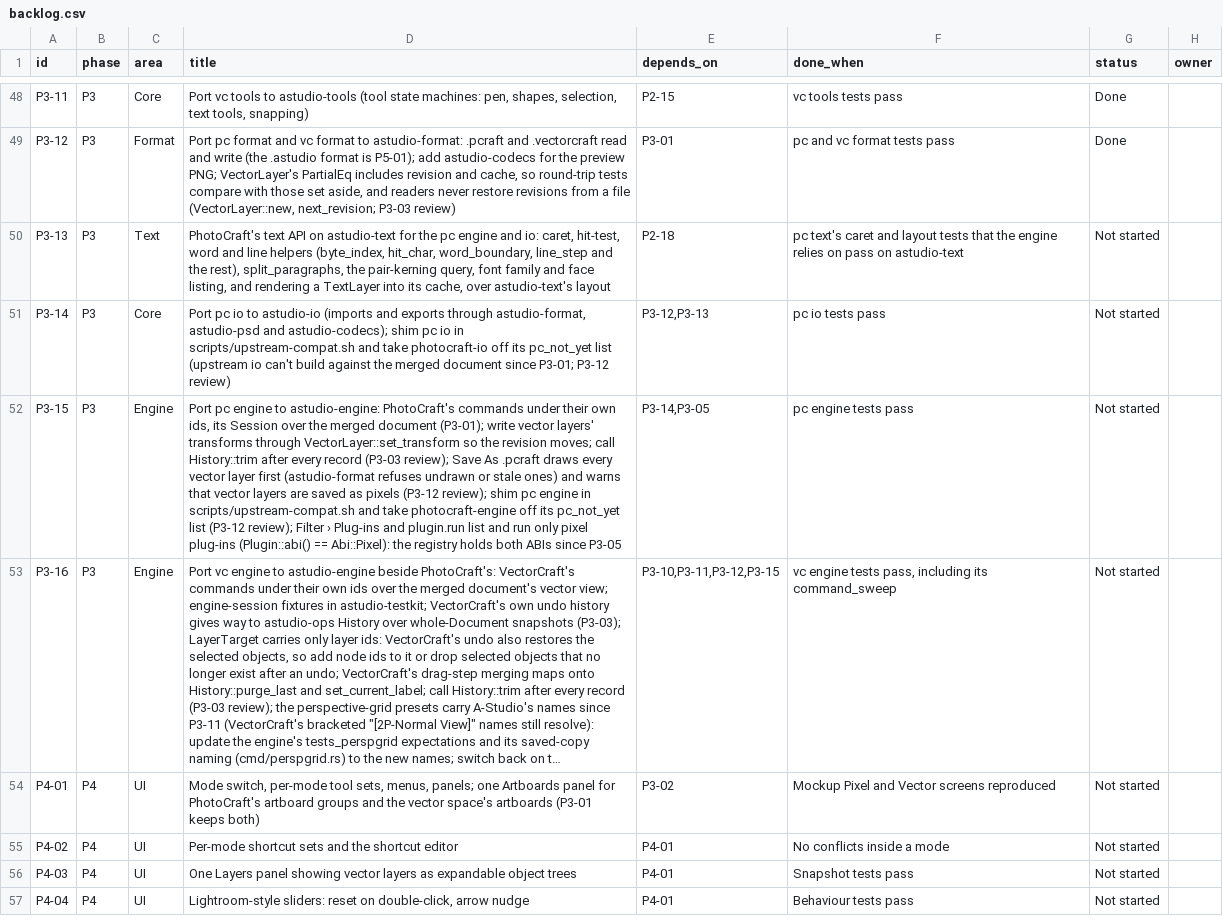
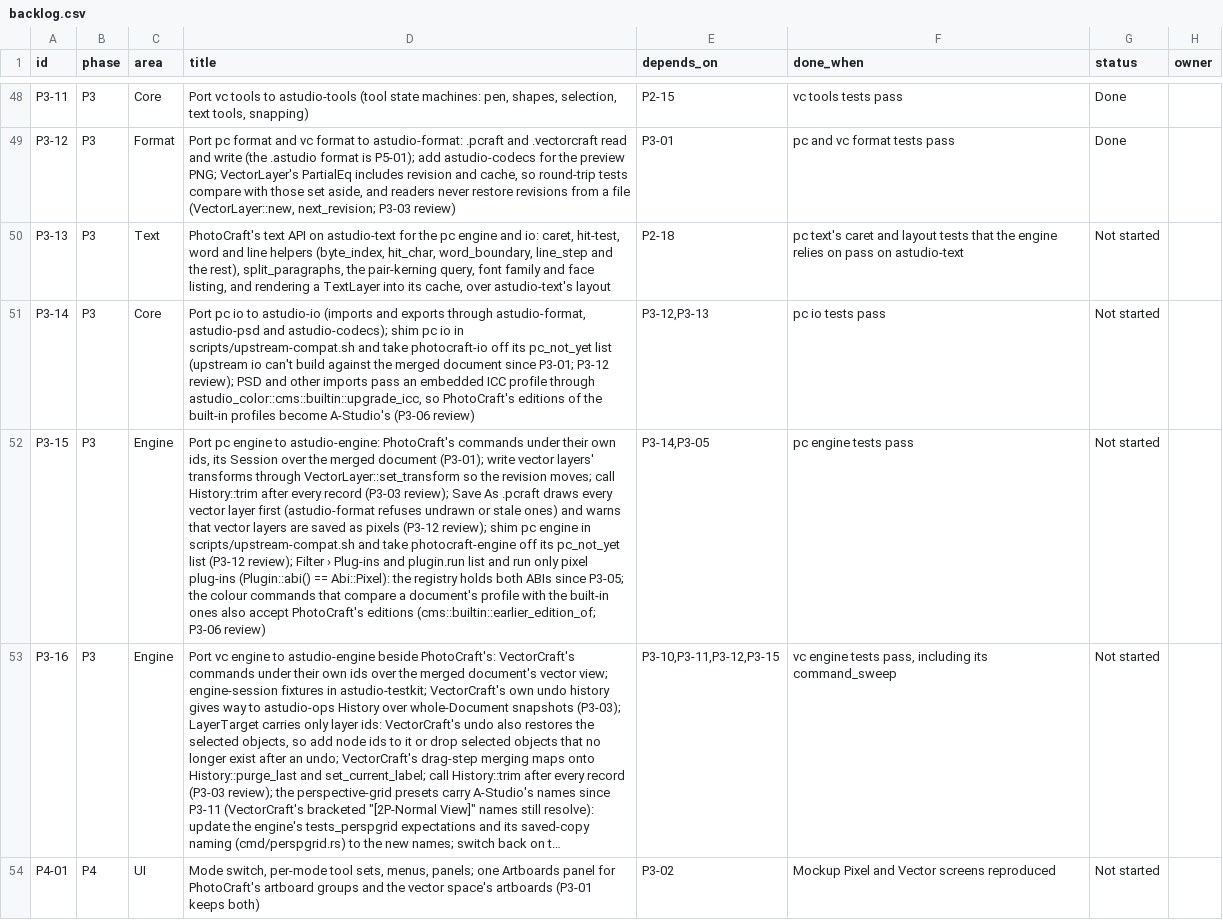
Before and after one commit to MisterBottom-png/testing, a CSV file: docs/data/backlog.csv, drawn as a sheet; only a part is shown, gaps mark what is left out; the shorter side is filled out with more unchanged rows; long unchanged cells end in …; the diff names each change by its address in the sheet, - before the commit and + after, or states it on an @@ line.

```diff
--- a/docs/data/backlog.csv
+++ b/docs/data/backlog.csv
-D51 (title): …P3-01; P3-12 review)
+D51 (title): …P3-01; P3-12 review); PSD and other imports pass an embedded ICC profile through astudio_color::cms::builtin::upgrade_icc, so PhotoCraft's editions of the built-in profiles become A-Studio's (P3-06 review)
-D52 (title): …ABIs since P3-05
+D52 (title): …ABIs since P3-05; the colour commands that compare a document's profile with the built-in ones also accept PhotoCraft's editions (cms::builtin::earlier_edition_of; P3-06 review)
```
Also changed, not shown: 7 other files.
